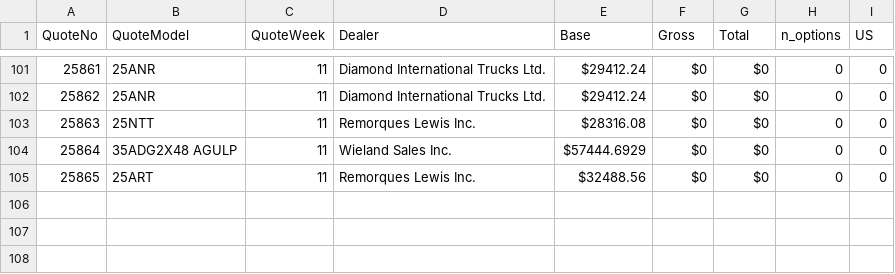
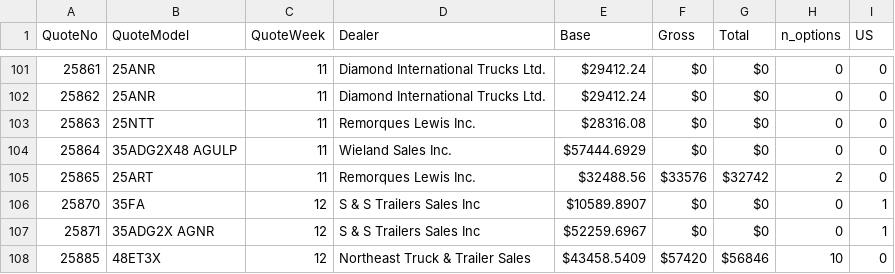
Before and after one commit to abriggs914/BWS, a CSV file: QuoteHistory/data.csv, drawn as a sheet; only a part is shown, gaps mark what is left out.

```diff
--- a/QuoteHistory/data.csv
+++ b/QuoteHistory/data.csv
@@ -104,2 +104,5 @@ QuoteNo, QuoteModel, QuoteWeek, Dealer, Base, Gross, Total, n_options, US
 25864, 35ADG2X48 AGULP, 11, Wieland Sales Inc., $57444.6929, $0, $0, 0, 0
-25865, 25ART, 11, Remorques Lewis Inc., $32488.56, $0, $0, 0, 0
+25865, 25ART, 11, Remorques Lewis Inc., $32488.56, $33576, $32742, 2, 0
+25870, 35FA, 12, S & S Trailers Sales Inc, $10589.8907, $0, $0, 0, 1
+25871, 35ADG2X AGNR, 12, S & S Trailers Sales Inc, $52259.6967, $0, $0, 0, 1
+25885, 48ET3X, 12, Northeast Truck & Trailer Sales, $43458.5409, $57420, $56846, 10, 0
```
Also changed, not shown: 6 other files.
